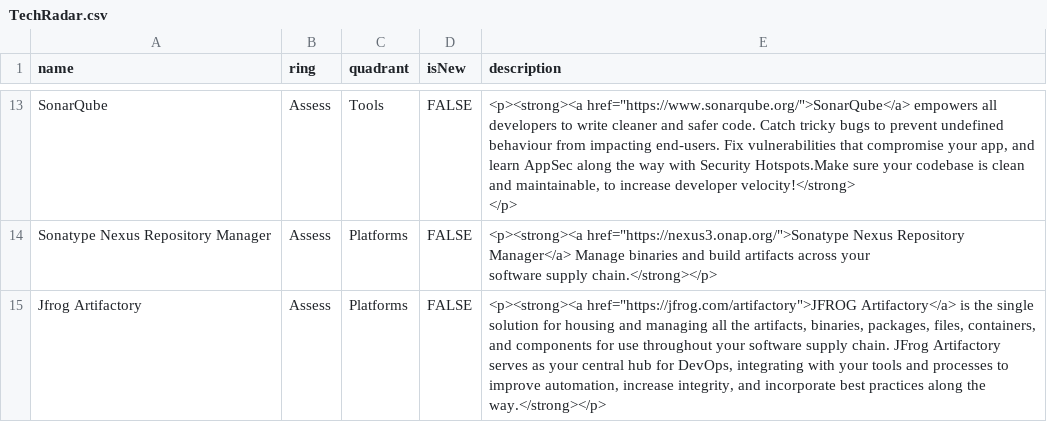
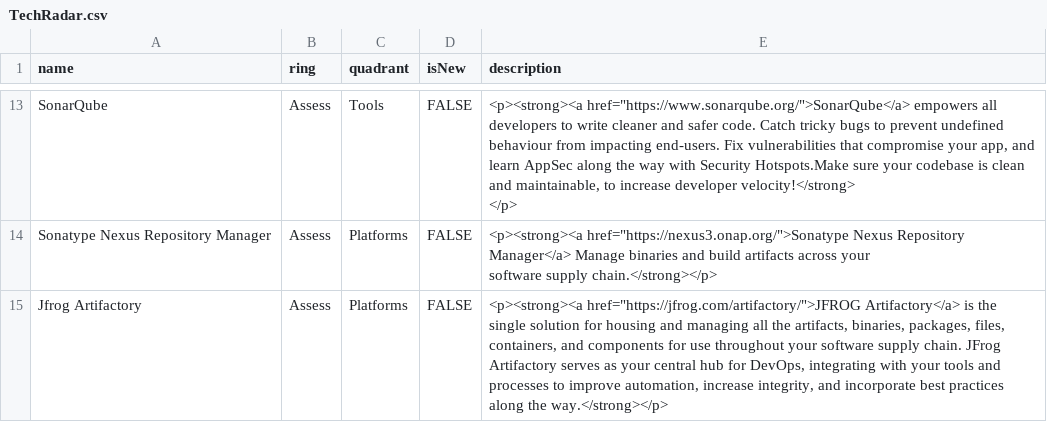
Before and after one commit to ldouchy-bl/tech-radar, a CSV file: TechRadar.csv, drawn as a sheet; only a part is shown, gaps mark what is left out.

Commit message:
reformatted the Jfrog message

```diff
--- a/TechRadar.csv
+++ b/TechRadar.csv
@@ -33,2 +33,2 @@ Sonatype Nexus Repository Manager,Assess,Platforms,FALSE,"<p><strong><a href=""h
 software supply chain.</strong></p>"
-Jfrog Artifactory,Assess,Platforms,FALSE,"<p><strong><a href=""https://jfrog.com/artifactory"">JFROG Artifactory</a> is the single solution for housing and managing all the artifacts, binaries, packages, files, containers, and components for use throughout your software supply chain. JFrog Artifactory serves as your central hub for DevOps, integrating with your tools and processes to improve automation, increase integrity, and incorporate best practices along the way.</strong></p>"
+Jfrog Artifactory,Assess,Platforms,FALSE,"<p><strong><a href=""https://jfrog.com/artifactory/"">JFROG Artifactory</a> is the single solution for housing and managing all the artifacts, binaries, packages, files, containers, and components for use throughout your software supply chain. JFrog Artifactory serves as your central hub for DevOps, integrating with your tools and processes to improve automation, increase integrity, and incorporate best practices along the way.</strong></p>"
```
